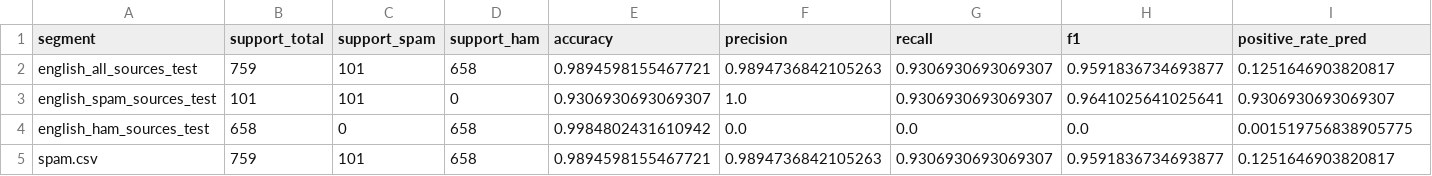
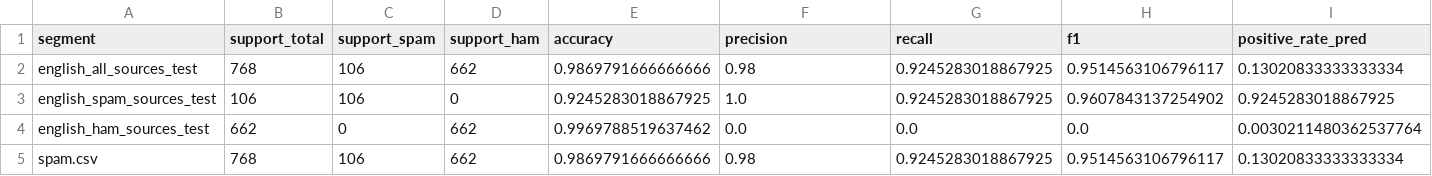
Before and after one commit to Fallen23123/Email_spam_classification, a CSV file: ai-service/reports/english_evaluation.csv, drawn as a sheet; only a part is shown; the diff covers the shown part only; the diff names each change by its address in the sheet, - before the commit and + after, or states it on an @@ line.

```diff
--- a/ai-service/reports/english_evaluation.csv
+++ b/ai-service/reports/english_evaluation.csv
-B2 (support_total): 759
+B2 (support_total): 768
-C2:C3 (support_spam): 101
+C2:C3 (support_spam): 106
-D2 (support_ham): 658
+D2 (support_ham): 662
-E2 (accuracy): 0.9894598155467721
+E2 (accuracy): 0.9869791666666666
-F2 (precision): 0.9894736842105263
+F2 (precision): 0.98
-G2:G3 (recall): 0.9306930693069307
+G2:G3 (recall): 0.9245283018867925
-H2 (f1): 0.9591836734693877
+H2 (f1): 0.9514563106796117
-I2 (positive_rate_pred): 0.1251646903820817
+I2 (positive_rate_pred): 0.13020833333333334
-B3 (support_total): 101
+B3 (support_total): 106
-E3 (accuracy): 0.9306930693069307
+E3 (accuracy): 0.9245283018867925
-H3 (f1): 0.9641025641025641
+H3 (f1): 0.9607843137254902
-I3 (positive_rate_pred): 0.9306930693069307
+I3 (positive_rate_pred): 0.9245283018867925
-B4 (support_total): 658
+B4 (support_total): 662
-D4:D5 (support_ham): 658
+D4:D5 (support_ham): 662
-E4 (accuracy): 0.9984802431610942
+E4 (accuracy): 0.9969788519637462
-I4 (positive_rate_pred): 0.001519756838905775
+I4 (positive_rate_pred): 0.0030211480362537764
-B5 (support_total): 759
+B5 (support_total): 768
-C5 (support_spam): 101
+C5 (support_spam): 106
-E5 (accuracy): 0.9894598155467721
+E5 (accuracy): 0.9869791666666666
-F5 (precision): 0.9894736842105263
+F5 (precision): 0.98
-G5 (recall): 0.9306930693069307
+G5 (recall): 0.9245283018867925
-H5 (f1): 0.9591836734693877
+H5 (f1): 0.9514563106796117
-I5 (positive_rate_pred): 0.1251646903820817
+I5 (positive_rate_pred): 0.13020833333333334
```
Also changed, not shown: 4 edited cells elsewhere in this file, ai-service/reports/model_comparison.csv, ai-service/reports/ukrainian_evaluation.csv, 28 other files.
